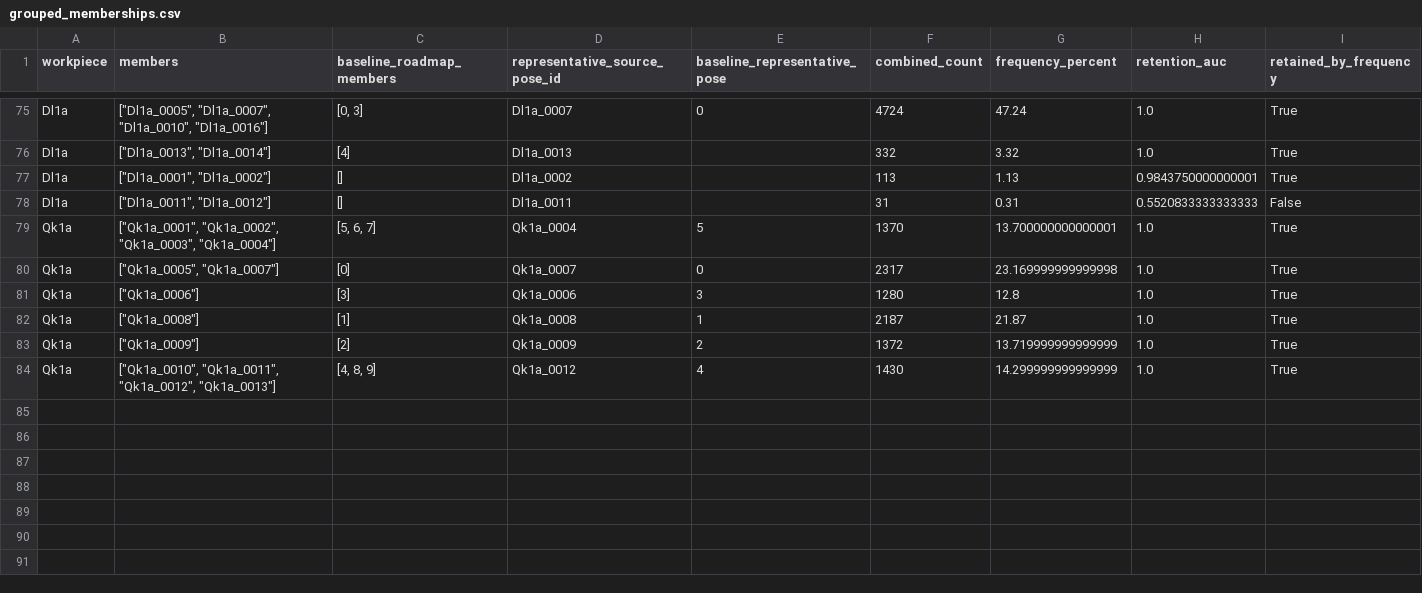
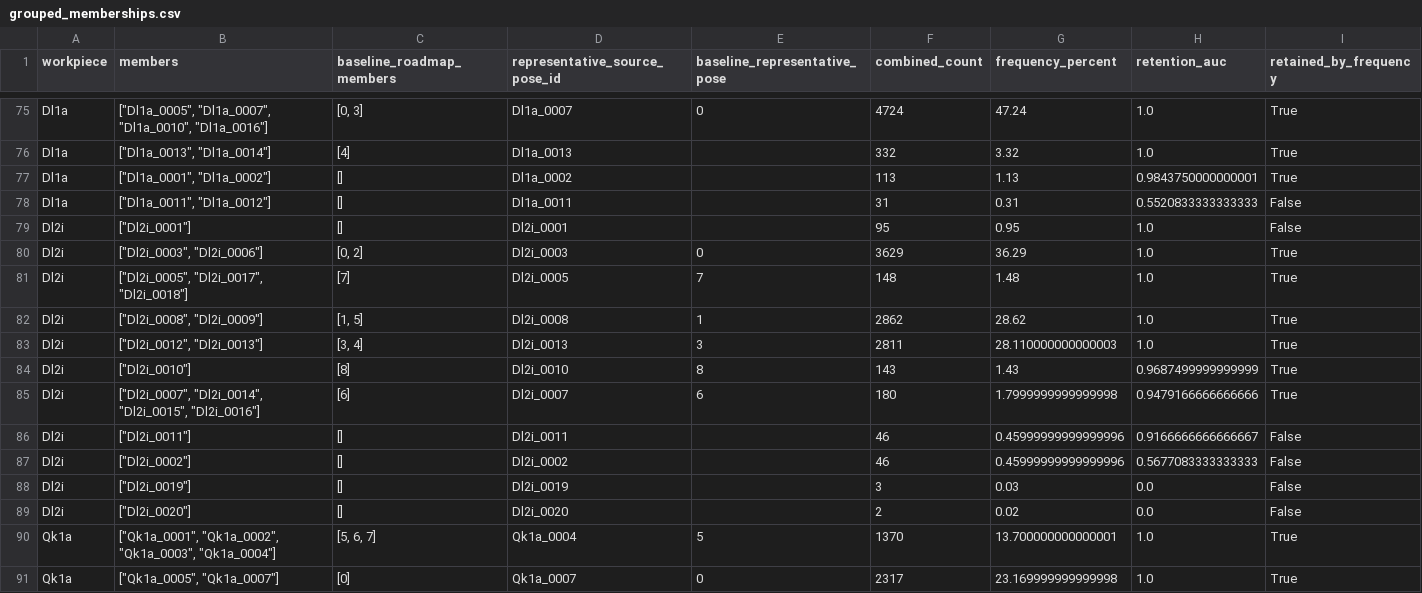
Before and after one commit to match-BiBaZu/BiBaZu_StableComponentenRoadmaps, a CSV file: grouped_memberships.csv, drawn as a sheet; only a part is shown, gaps mark what is left out; the shorter side is filled out with more unchanged rows; the diff names each change by its address in the sheet, - before the commit and + after, or states it on an @@ line.

Commit message:
Publish grouped Dl2i: 10000 audited drops

```diff
--- a/grouped_memberships.csv
+++ b/grouped_memberships.csv
+row 79: Dl2i | ["Dl2i_0001"] | [] | Dl2i_0001 |  | 95 | 0.95 | 1.0 | False
+row 80: Dl2i | ["Dl2i_0003", "Dl2i_0006"] | [0, 2] | Dl2i_0003 | 0 | 3629 | 36.29 | 1.0 | True
+row 81: Dl2i | ["Dl2i_0005", "Dl2i_0017", "Dl2i_0018"] | [7] | Dl2i_0005 | 7 | 148 | 1.48 | 1.0 | True
+row 82: Dl2i | ["Dl2i_0008", "Dl2i_0009"] | [1, 5] | Dl2i_0008 | 1 | 2862 | 28.62 | 1.0 | True
+row 83: Dl2i | ["Dl2i_0012", "Dl2i_0013"] | [3, 4] | Dl2i_0013 | 3 | 2811 | 28.110000000000003 | 1.0 | True
+row 84: Dl2i | ["Dl2i_0010"] | [8] | Dl2i_0010 | 8 | 143 | 1.43 | 0.9687499999999999 | True
+row 85: Dl2i | ["Dl2i_0007", "Dl2i_0014", "Dl2i_0015", "Dl2i_0016"] | [6] | Dl2i_0007 | 6 | 180 | 1.7999999999999998 | 0.9479166666666666 | True
+row 86: Dl2i | ["Dl2i_0011"] | [] | Dl2i_0011 |  | 46 | 0.45999999999999996 | 0.9166666666666667 | False
+row 87: Dl2i | ["Dl2i_0002"] | [] | Dl2i_0002 |  | 46 | 0.45999999999999996 | 0.5677083333333333 | False
+row 88: Dl2i | ["Dl2i_0019"] | [] | Dl2i_0019 |  | 3 | 0.03 | 0.0 | False
+row 89: Dl2i | ["Dl2i_0020"] | [] | Dl2i_0020 |  | 2 | 0.02 | 0.0 | False
```
Also changed, not shown: 35 other files.
